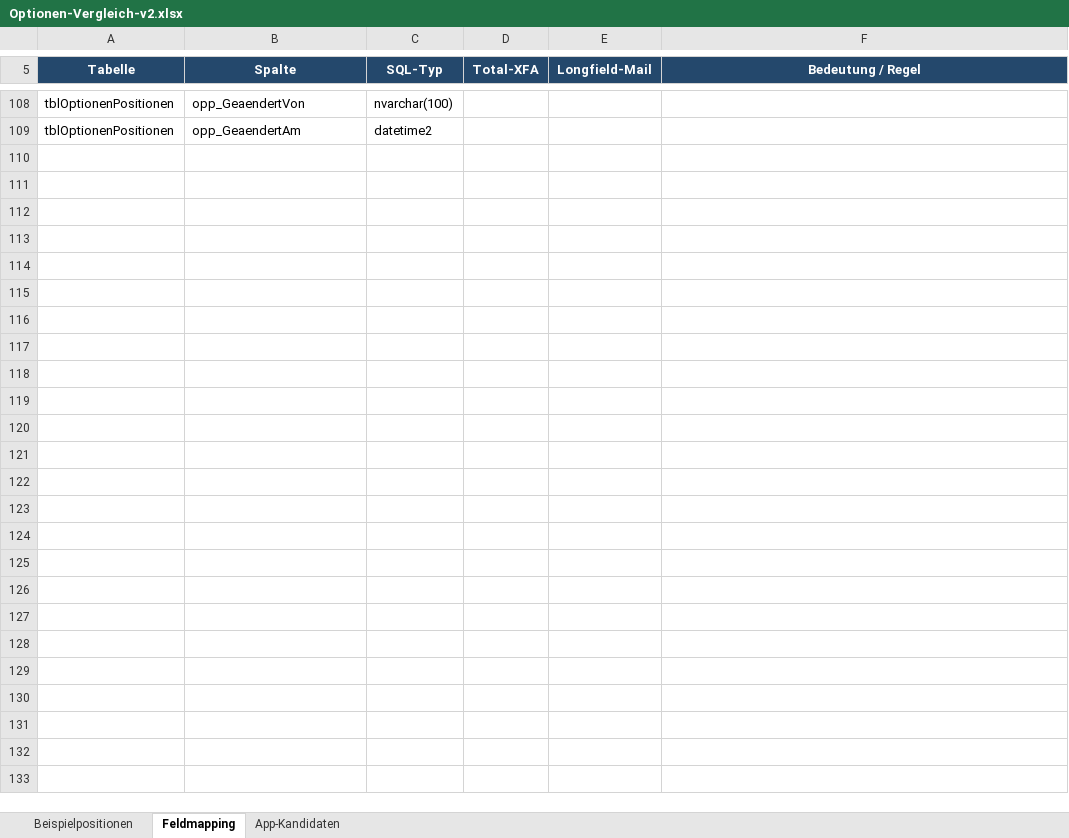
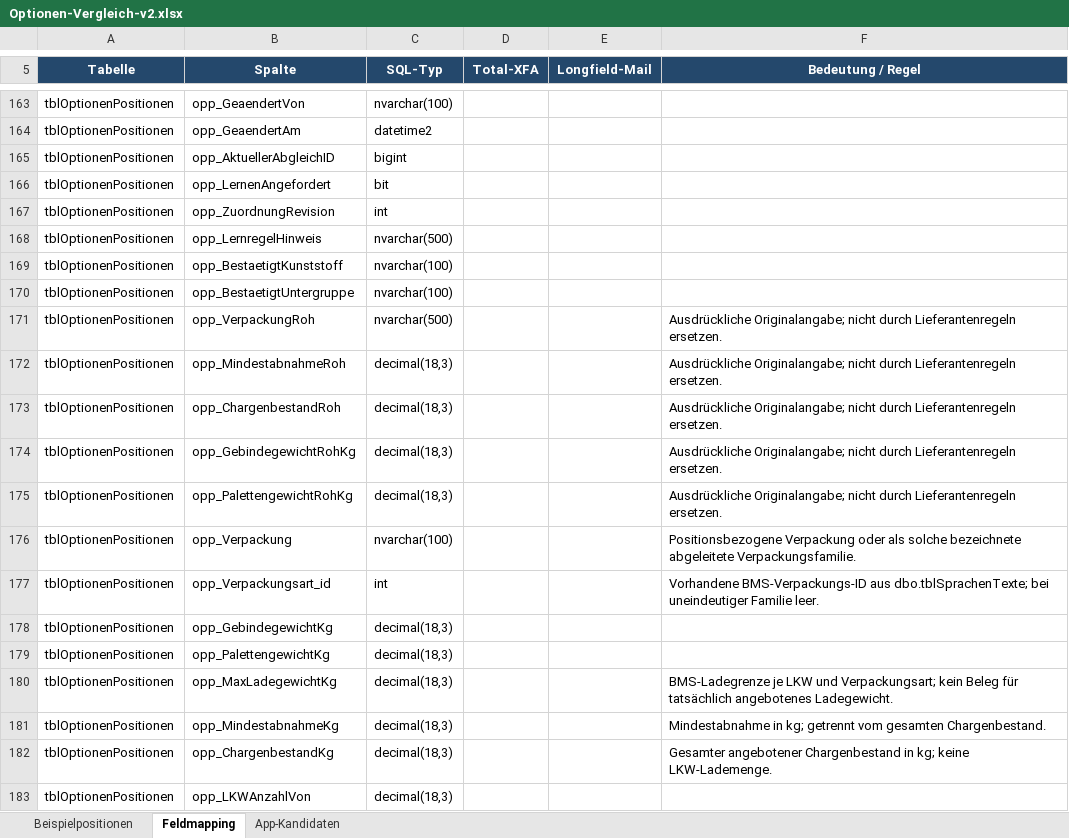
Before and after one commit to NSC-Filehouse/BMS-App, an Excel workbook: outputs/optionen-v2-2026-09-29/Optionen-Vergleich-v2.xlsx, sheet Feldmapping, drawn as a sheet; only a part is shown, gaps mark what is left out; values as stored, in another font and other column widths than the file's, no borders; the diff covers the shown part only; the diff names each change by its address in the sheet, - before the commit and + after, or states it on an @@ line.

Commit message:
Refresh options workbook with source measurements and strict MFI candidates

```diff
--- a/outputs/optionen-v2-2026-09-29/Optionen-Vergleich-v2.xlsx (sheet Feldmapping)
+++ b/outputs/optionen-v2-2026-09-29/Optionen-Vergleich-v2.xlsx (sheet Feldmapping)
+row 165: tblOptionenPositionen | opp_AktuellerAbgleichID | bigint
+row 166: tblOptionenPositionen | opp_LernenAngefordert | bit
+row 167: tblOptionenPositionen | opp_ZuordnungRevision | int
+row 168: tblOptionenPositionen | opp_LernregelHinweis | nvarchar(500)
+row 169: tblOptionenPositionen | opp_BestaetigtKunststoff | nvarchar(100)
+row 170: tblOptionenPositionen | opp_BestaetigtUntergruppe | nvarchar(100)
+row 171: tblOptionenPositionen | opp_VerpackungRoh | nvarchar(500) |  |  | Ausdrückliche Originalangabe; nicht durch Lieferantenregeln ersetzen.
+row 172: tblOptionenPositionen | opp_MindestabnahmeRoh | decimal(18,3) |  |  | Ausdrückliche Originalangabe; nicht durch Lieferantenregeln ersetzen.
+row 173: tblOptionenPositionen | opp_ChargenbestandRoh | decimal(18,3) |  |  | Ausdrückliche Originalangabe; nicht durch Lieferantenregeln ersetzen.
+row 174: tblOptionenPositionen | opp_GebindegewichtRohKg | decimal(18,3) |  |  | Ausdrückliche Originalangabe; nicht durch Lieferantenregeln ersetzen.
+row 175: tblOptionenPositionen | opp_PalettengewichtRohKg | decimal(18,3) |  |  | Ausdrückliche Originalangabe; nicht durch Lieferantenregeln ersetzen.
+row 176: tblOptionenPositionen | opp_Verpackung | nvarchar(100) |  |  | Positionsbezogene Verpackung oder als solche bezeichnete abgeleitete Verpackungsfamilie.
+row 177: tblOptionenPositionen | opp_Verpackungsart_id | int |  |  | Vorhandene BMS-Verpackungs-ID aus dbo.tblSprachenTexte; bei uneindeutiger Familie leer.
+row 178: tblOptionenPositionen | opp_GebindegewichtKg | decimal(18,3)
+row 179: tblOptionenPositionen | opp_PalettengewichtKg | decimal(18,3)
+row 180: tblOptionenPositionen | opp_MaxLadegewichtKg | decimal(18,3) |  |  | BMS-Ladegrenze je LKW und Verpackungsart; kein Beleg für tatsächlich angebotenes Ladegewicht.
+row 181: tblOptionenPositionen | opp_MindestabnahmeKg | decimal(18,3) |  |  | Mindestabnahme in kg; getrennt vom gesamten Chargenbestand.
+row 182: tblOptionenPositionen | opp_ChargenbestandKg | decimal(18,3) |  |  | Gesamter angebotener Chargenbestand in kg; keine LKW-Lademenge.
+row 183: tblOptionenPositionen | opp_LKWAnzahlVon | decimal(18,3)
```
Also changed, not shown: 64 added rows and 17 edited cells elsewhere in this sheet, sheet App-Kandidaten, sheet Beispielpositionen.
